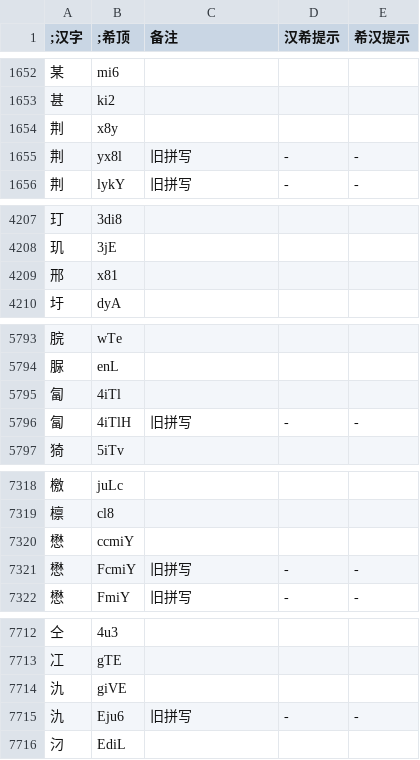
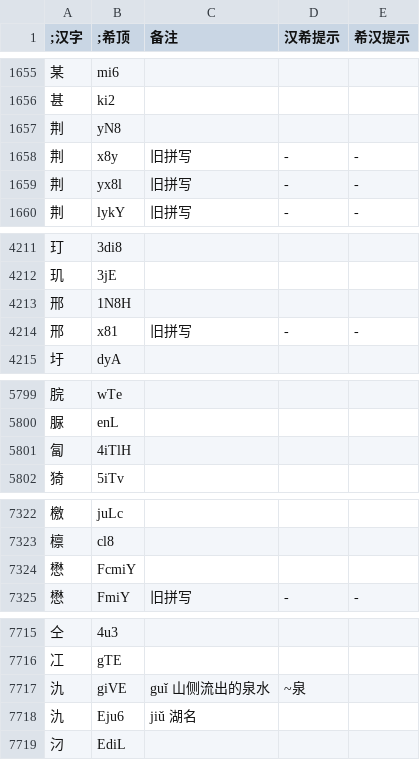
Before and after one commit to DGCK81LNN/xdi8-transcriber, a TSV file: data/dict.tsv, drawn as a sheet; only a part is shown, gaps mark what is left out; the diff covers the shown part only.

```diff
--- a/data/dict.tsv
+++ b/data/dict.tsv
@@ -1653,3 +1656,4 @@
 甚	ki2			
-荆	x8y			
+荆	yN8			
+荆	x8y	旧拼写	-	-
 荆	yx8l	旧拼写	-	-
@@ -4208,3 +4212,4 @@
 玑	3jE			
-邢	x81			
+邢	1N8H			
+邢	x81	旧拼写	-	-
 圩	dyA			
@@ -5794,4 +5800,3 @@
 脲	enL			
-匐	4iTl			
-匐	4iTlH	旧拼写	-	-
+匐	4iTlH			
 猗	5iTv			
@@ -7319,4 +7323,3 @@
 檩	cl8			
-懋	ccmiY			
-懋	FcmiY	旧拼写	-	-
+懋	FcmiY			
 懋	FmiY	旧拼写	-	-
@@ -7713,4 +7716,4 @@
 冮	gTE			
-氿	giVE			
-氿	Eju6	旧拼写	-	-
+氿	giVE	guǐ 山侧流出的泉水	~泉	
+氿	Eju6	jiǔ 湖名		
 汈	EdiL			
```
Also changed, not shown: 11 added rows, 2 removed rows and 97 edited cells elsewhere in this file, data/260507.tsv, 3 other files.
